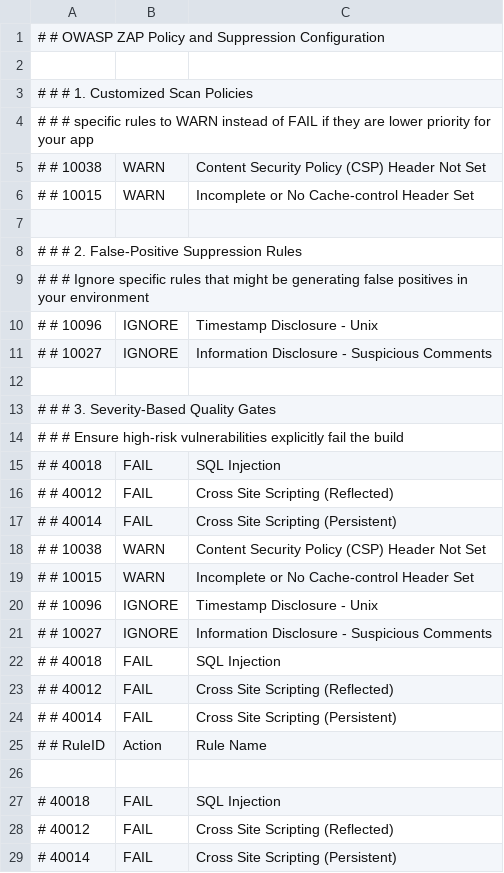
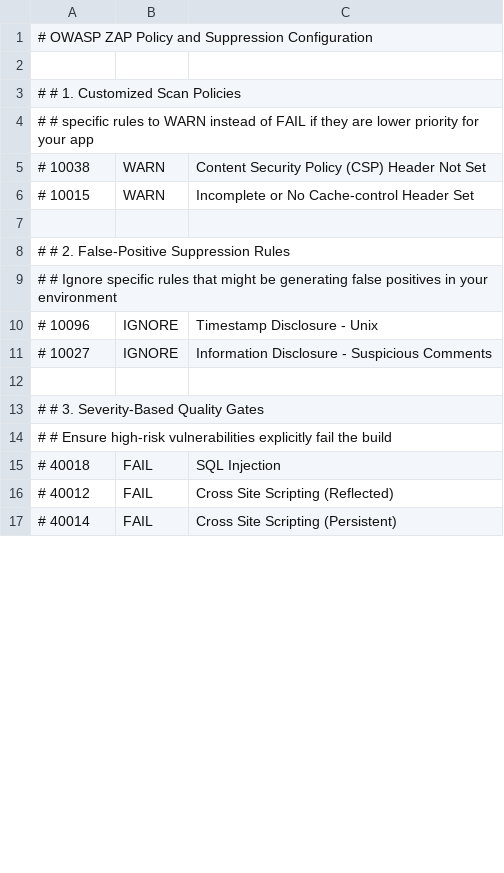
Before and after one commit to souravmishraa/Playwright-ZAP-DAST-Security-Pipeline, a TSV file: rules.tsv, drawn as a sheet; only a part is shown; the diff covers the shown part only.

Commit message:
Zap Integration BaseLine Scan

```diff
--- a/rules.tsv
+++ b/rules.tsv
@@ -1,27 +1,15 @@
-# # OWASP ZAP Policy and Suppression Configuration
+# OWASP ZAP Policy and Suppression Configuration
 
-# # # 1. Customized Scan Policies
-# # # specific rules to WARN instead of FAIL if they are lower priority for your app
-# # 10038	WARN	Content Security Policy (CSP) Header Not Set
-# # 10015	WARN	Incomplete or No Cache-control Header Set
+# # 1. Customized Scan Policies
+# # specific rules to WARN instead of FAIL if they are lower priority for your app
+# 10038	WARN	Content Security Policy (CSP) Header Not Set
+# 10015	WARN	Incomplete or No Cache-control Header Set
 
-# # # 2. False-Positive Suppression Rules
-# # # Ignore specific rules that might be generating false positives in your environment
-# # 10096	IGNORE	Timestamp Disclosure - Unix
-# # 10027	IGNORE	Information Disclosure - Suspicious Comments
+# # 2. False-Positive Suppression Rules
+# # Ignore specific rules that might be generating false positives in your environment
+# 10096	IGNORE	Timestamp Disclosure - Unix
+# 10027	IGNORE	Information Disclosure - Suspicious Comments
 
-# # # 3. Severity-Based Quality Gates
-# # # Ensure high-risk vulnerabilities explicitly fail the build
-# # 40018	FAIL	SQL Injection
-# # 40012	FAIL	Cross Site Scripting (Reflected)
-# # 40014	FAIL	Cross Site Scripting (Persistent)
-# # 10038	WARN	Content Security Policy (CSP) Header Not Set
-# # 10015	WARN	Incomplete or No Cache-control Header Set
-# # 10096	IGNORE	Timestamp Disclosure - Unix
-# # 10027	IGNORE	Information Disclosure - Suspicious Comments
-# # 40018	FAIL	SQL Injection
-# # 40012	FAIL	Cross Site Scripting (Reflected)
-# # 40014	FAIL	Cross Site Scripting (Persistent)
-# # RuleID	Action	Rule Name
-
+# # 3. Severity-Based Quality Gates
+# # Ensure high-risk vulnerabilities explicitly fail the build
 # 40018	FAIL	SQL Injection
```
Also changed, not shown: 38 added rows, 29 removed rows, 1 moved row and 25 edited cells elsewhere in this file, 1 other file.
